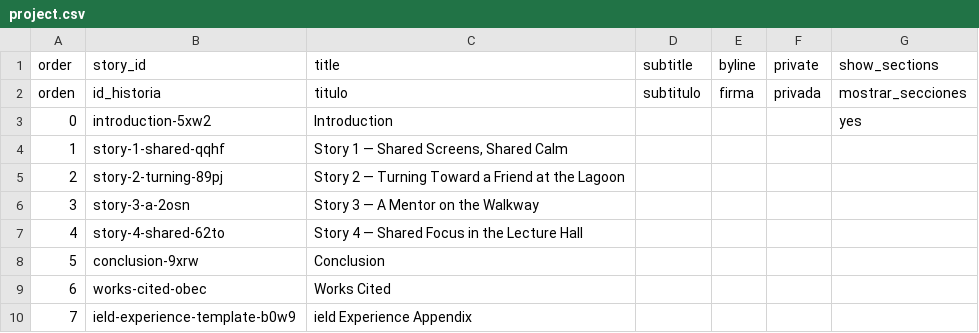
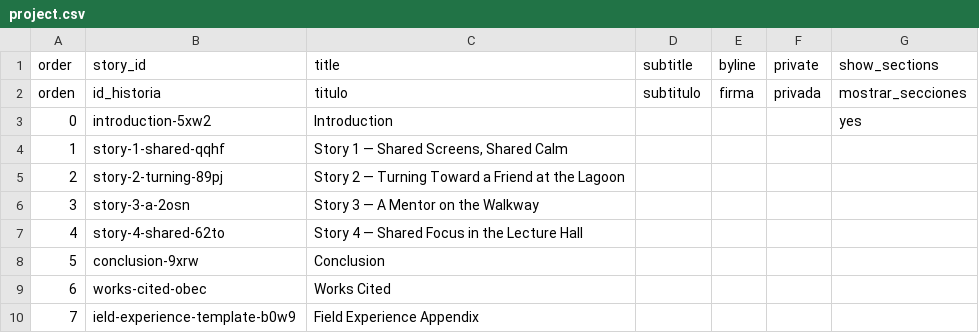
Before and after one commit to estebanwu-dotcom/my-telar-site, a CSV file: telar-content/spreadsheets/project.csv, drawn as a sheet.

Commit message:
Modify 1 story
Changed:
  Story: Field Experience Appendix

Published via Telar Compositor

```diff
--- a/telar-content/spreadsheets/project.csv
+++ b/telar-content/spreadsheets/project.csv
@@ -9,2 +9,2 @@ orden,id_historia,titulo,subtitulo,firma,privada,mostrar_secciones
 6,works-cited-obec,Works Cited,,,,
-7,ield-experience-template-b0w9,ield Experience Appendix,,,,
+7,ield-experience-template-b0w9,Field Experience Appendix,,,,
```
